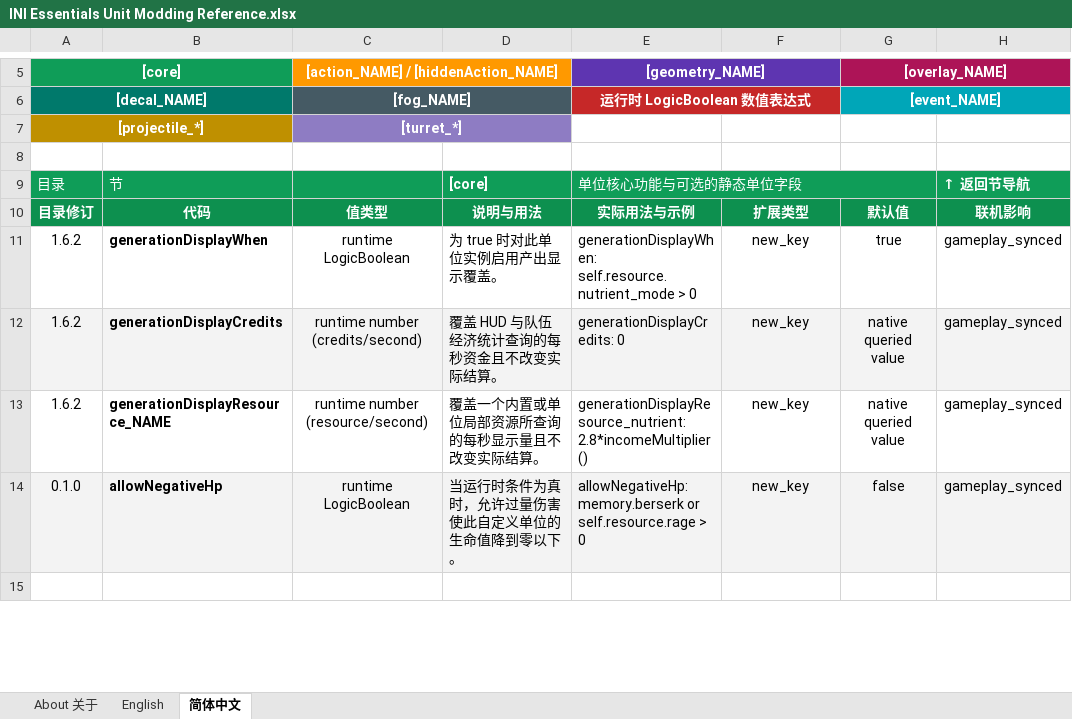
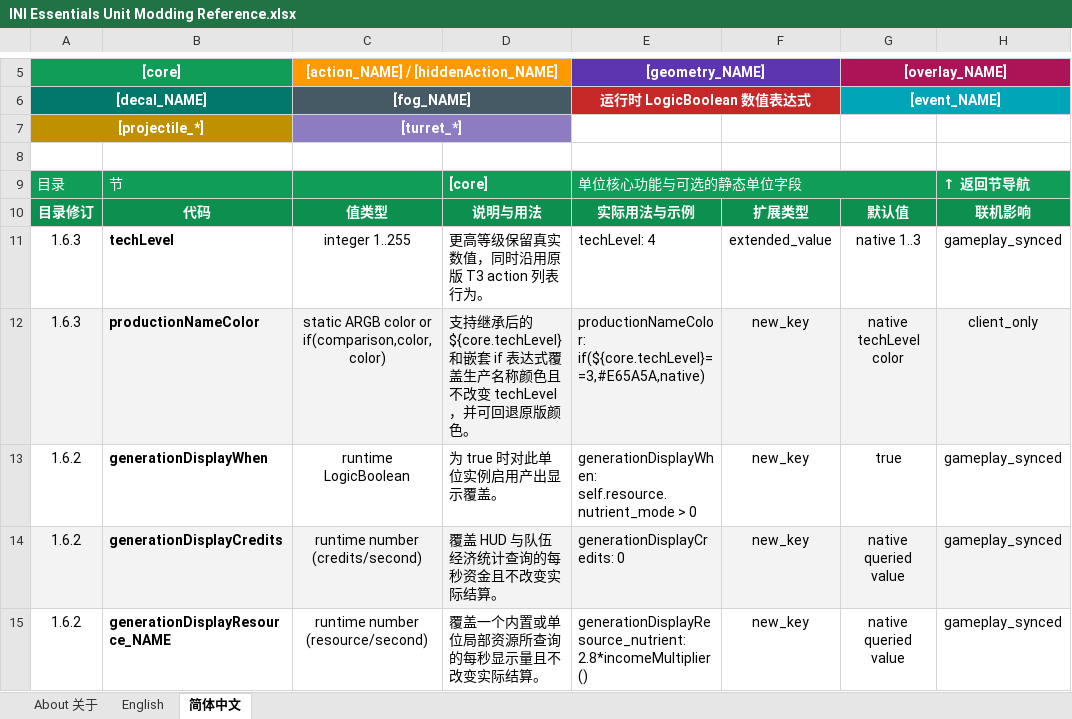
Before and after one commit to DXENDBucket/Rusted-Fabric-Loader, an Excel workbook: official-mods/ini-essentials/docs/INI Essentials Unit Modding Reference.xlsx, sheet 简体中文, drawn as a sheet; only a part is shown, gaps mark what is left out; the shorter side is filled out with more unchanged rows; values as stored, in another font and other column widths than the file's, no borders; charts and pictures not drawn; the diff names each change by its address in the sheet, - before the commit and + after, or states it on an @@ line.

Commit message:
Add extended unit tiers and production label colors

```diff
--- a/official-mods/ini-essentials/docs/INI Essentials Unit Modding Reference.xlsx (sheet 简体中文)
+++ b/official-mods/ini-essentials/docs/INI Essentials Unit Modding Reference.xlsx (sheet 简体中文)
+row 11: 1.6.3 | techLevel | integer 1..255 | 更高等级保留真实数值，同时沿用原版 T3 action 列表行为。 | techLevel: 4 | extended_value | native 1..3 | gameplay_synced
+row 12: 1.6.3 | productionNameColor | static ARGB color or if(comparison,color,color) | 支持继承后的 ${core.techLevel} 和嵌套 if 表达式覆盖生产名称颜色且不改变 techLevel，并可回退原版颜色。 | productionNameColor: if(${core.techLevel}==3,#E65A5A,native) | new_key | native techLevel color | client_only
```
Also changed, not shown: sheet English, charts or pictures, 15 other files.
